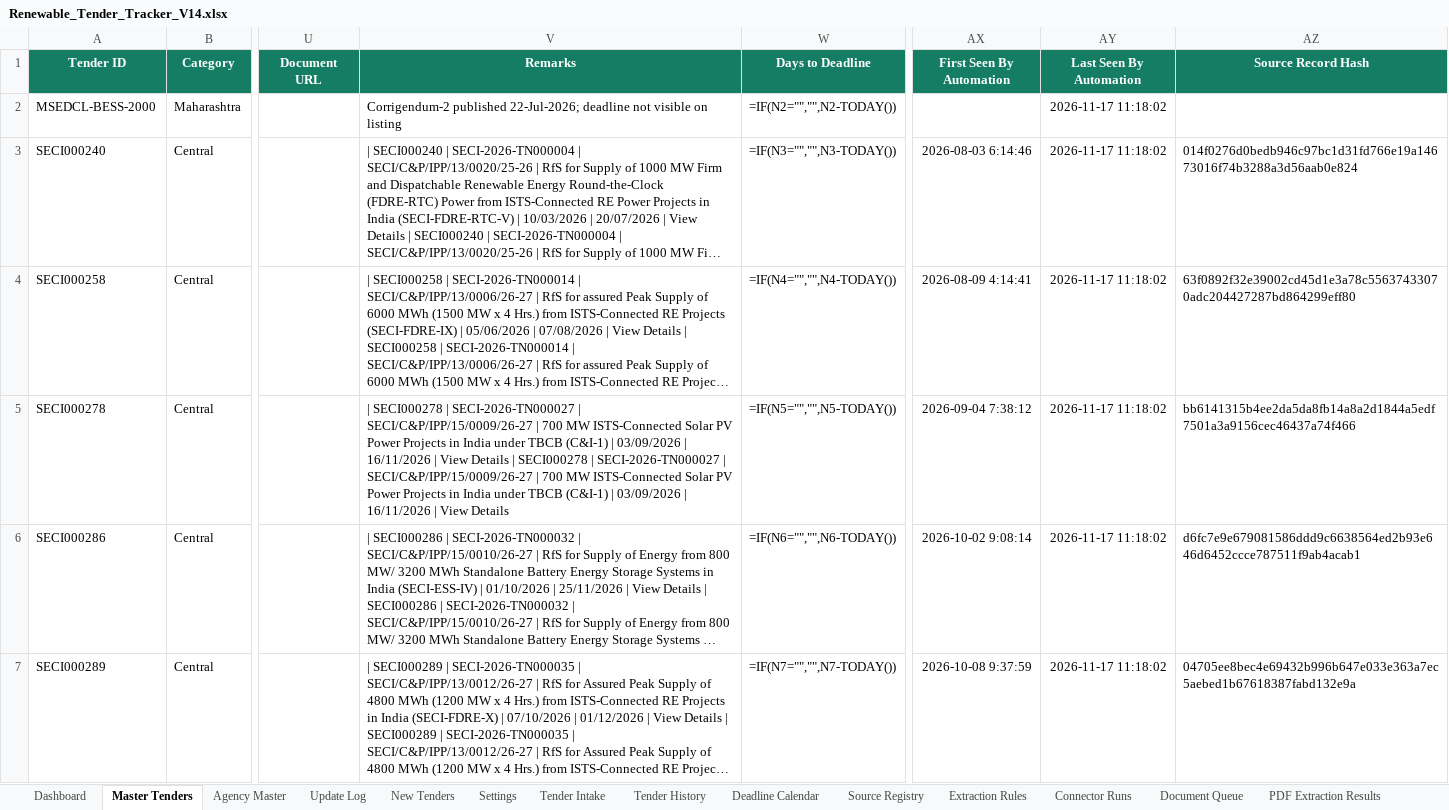
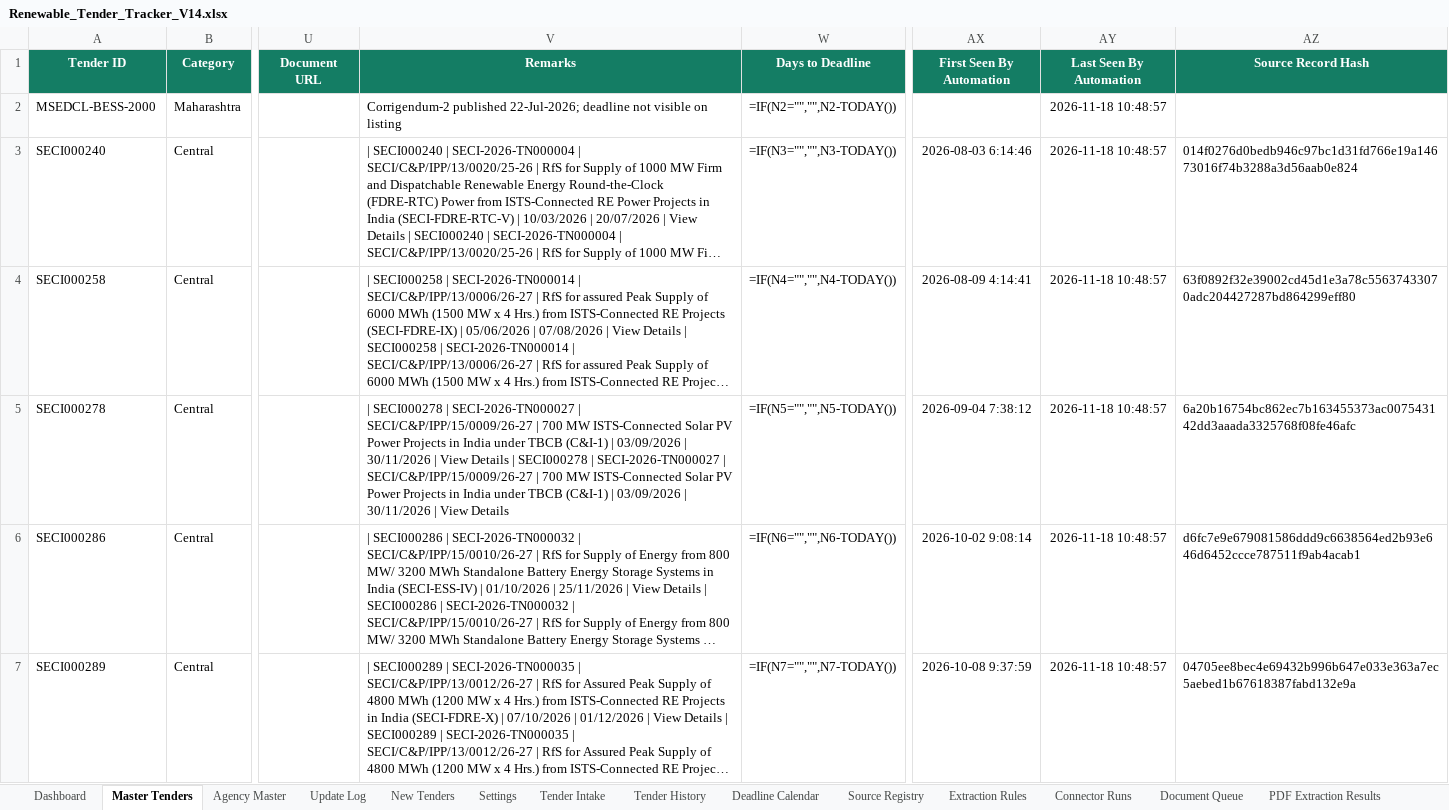
Before and after one commit to omi54321/Renewable-tender-tracker, an Excel workbook: Output/Renewable_Tender_Tracker_V14.xlsx, sheet Master Tenders, drawn as a sheet; only a part is shown, gaps mark what is left out; long unchanged cells end in …; values as stored, in another font and other column widths than the file's, no borders; formulas without a stored value are shown as written; conditional formats and table styles not drawn; the diff covers the shown part only; the diff names each change by its address in the sheet, - before the commit and + after, or states it on an @@ line.

Commit message:
V14 automated tender update 2026-11-18 10:49 UTC

```diff
--- a/Output/Renewable_Tender_Tracker_V14.xlsx (sheet Master Tenders)
+++ b/Output/Renewable_Tender_Tracker_V14.xlsx (sheet Master Tenders)
-AY2:AY7 (Last Seen By Automation): 2026-11-17 11:18:02
+AY2:AY7 (Last Seen By Automation): 2026-11-18 10:48:57
-V5 (Remarks): …03/09/2026 | 16/11/2026 | View Details | SECI000278 | SECI-2026-TN000027 | SECI/C&P/IPP/15/0009/26-27 | 700 MW ISTS-Connected Solar PV Power Projects in India under TBCB (C&I-1) | 03/09/2026 | 16/11/2026 | View…
+V5 (Remarks): …03/09/2026 | 30/11/2026 | View Details | SECI000278 | SECI-2026-TN000027 | SECI/C&P/IPP/15/0009/26-27 | 700 MW ISTS-Connected Solar PV Power Projects in India under TBCB (C&I-1) | 03/09/2026 | 30/11/2026 | View…
-AZ5 (Source Record Hash): bb6141315b4ee2da5da8fb14a8a2d1844a5edf7501a3a9156cec46437a74f466
+AZ5 (Source Record Hash): 6a20b16754bc862ec7b163455373ac007543142dd3aaada3325768f08fe46afc
```
Also changed, not shown: 17 edited cells elsewhere in this sheet, sheet Exclusion Log, sheet Automation Status, 4 other files.
